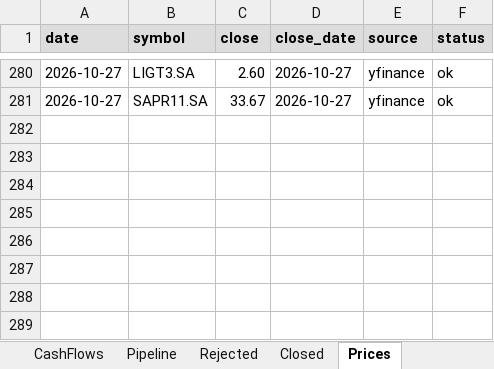
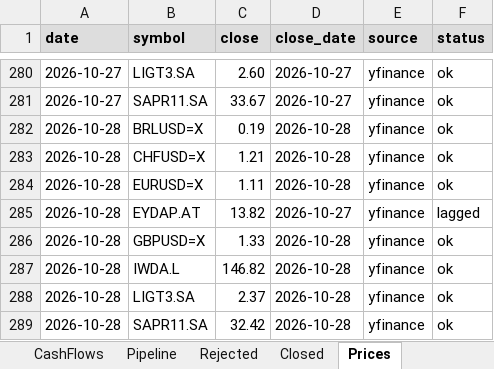
Before and after one commit to thmartinsmonteiro-netizen/hedgefund, an Excel workbook: reports/tracker.xlsx, sheet Prices, drawn as a sheet; only a part is shown, gaps mark what is left out; values as stored, in another font and other column widths than the file's, no borders; the diff names each change by its address in the sheet, - before the commit and + after, or states it on an @@ line.

```diff
--- a/reports/tracker.xlsx (sheet Prices)
+++ b/reports/tracker.xlsx (sheet Prices)
+row 282: 2026-10-28 | BRLUSD=X | 0.19 | 2026-10-28 | yfinance | ok
+row 283: 2026-10-28 | CHFUSD=X | 1.21 | 2026-10-28 | yfinance | ok
+row 284: 2026-10-28 | EURUSD=X | 1.11 | 2026-10-28 | yfinance | ok
+row 285: 2026-10-28 | EYDAP.AT | 13.82 | 2026-10-27 | yfinance | lagged
+row 286: 2026-10-28 | GBPUSD=X | 1.33 | 2026-10-28 | yfinance | ok
+row 287: 2026-10-28 | IWDA.L | 146.82 | 2026-10-28 | yfinance | ok
+row 288: 2026-10-28 | LIGT3.SA | 2.37 | 2026-10-28 | yfinance | ok
+row 289: 2026-10-28 | SAPR11.SA | 32.42 | 2026-10-28 | yfinance | ok
```
Also changed, not shown: sheet NAV, sheet Positions, 4 other files.
